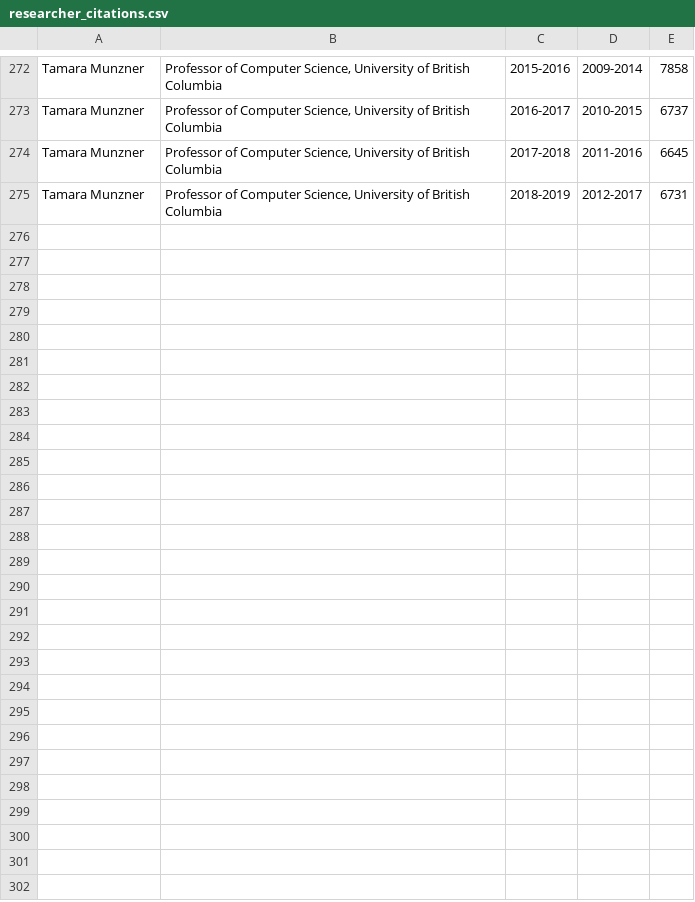
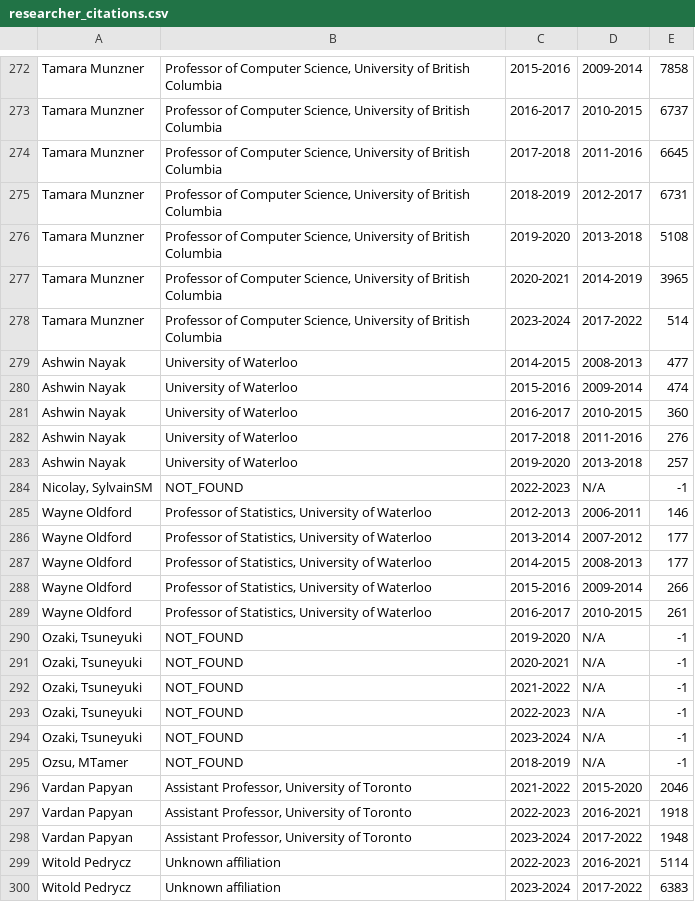
Before and after one commit to devp19/citco, a CSV file: researcher_citations.csv, drawn as a sheet; only a part is shown, gaps mark what is left out; the diff names each change by its address in the sheet, - before the commit and + after, or states it on an @@ line.

```diff
--- a/researcher_citations.csv
+++ b/researcher_citations.csv
+row 276: Tamara Munzner | Professor of Computer Science, University of British Columbia | 2019-2020 | 2013-2018 | 5108
+row 277: Tamara Munzner | Professor of Computer Science, University of British Columbia | 2020-2021 | 2014-2019 | 3965
+row 278: Tamara Munzner | Professor of Computer Science, University of British Columbia | 2023-2024 | 2017-2022 | 514
+row 279: Ashwin Nayak | University of Waterloo | 2014-2015 | 2008-2013 | 477
+row 280: Ashwin Nayak | University of Waterloo | 2015-2016 | 2009-2014 | 474
+row 281: Ashwin Nayak | University of Waterloo | 2016-2017 | 2010-2015 | 360
+row 282: Ashwin Nayak | University of Waterloo | 2017-2018 | 2011-2016 | 276
+row 283: Ashwin Nayak | University of Waterloo | 2019-2020 | 2013-2018 | 257
+row 284: Nicolay, SylvainSM | NOT_FOUND | 2022-2023 | N/A | -1
+row 285: Wayne Oldford | Professor of Statistics, University of Waterloo | 2012-2013 | 2006-2011 | 146
+row 286: Wayne Oldford | Professor of Statistics, University of Waterloo | 2013-2014 | 2007-2012 | 177
+row 287: Wayne Oldford | Professor of Statistics, University of Waterloo | 2014-2015 | 2008-2013 | 177
+row 288: Wayne Oldford | Professor of Statistics, University of Waterloo | 2015-2016 | 2009-2014 | 266
+row 289: Wayne Oldford | Professor of Statistics, University of Waterloo | 2016-2017 | 2010-2015 | 261
+row 290: Ozaki, Tsuneyuki | NOT_FOUND | 2019-2020 | N/A | -1
+row 291: Ozaki, Tsuneyuki | NOT_FOUND | 2020-2021 | N/A | -1
+row 292: Ozaki, Tsuneyuki | NOT_FOUND | 2021-2022 | N/A | -1
+row 293: Ozaki, Tsuneyuki | NOT_FOUND | 2022-2023 | N/A | -1
+row 294: Ozaki, Tsuneyuki | NOT_FOUND | 2023-2024 | N/A | -1
+row 295: Ozsu, MTamer | NOT_FOUND | 2018-2019 | N/A | -1
+row 296: Vardan Papyan | Assistant Professor, University of Toronto | 2021-2022 | 2015-2020 | 2046
+row 297: Vardan Papyan | Assistant Professor, University of Toronto | 2022-2023 | 2016-2021 | 1918
+row 298: Vardan Papyan | Assistant Professor, University of Toronto | 2023-2024 | 2017-2022 | 1948
+row 299: Witold Pedrycz | Unknown affiliation | 2022-2023 | 2016-2021 | 5114
+row 300: Witold Pedrycz | Unknown affiliation | 2023-2024 | 2017-2022 | 6383
```
Also changed, not shown: 1 other file.
